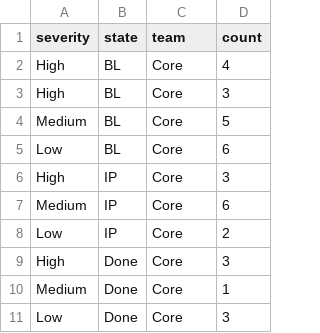
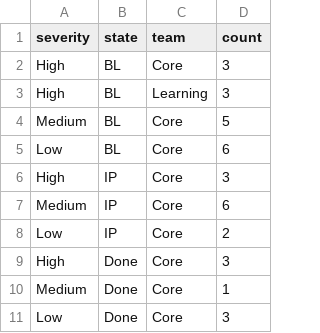
Before and after one commit to psgivens/MiscellaneousSamples, a CSV file: javascript/d3ia_ch3.play/defects.csv, drawn as a sheet; removed rows and columns are numbered as before the commit, all else as after; the diff names each change by its address in the sheet, - before the commit and + after, or states it on an @@ line.

Commit message:
Moving toward hierarchical data.

```diff
--- a/javascript/d3ia_ch3.play/defects.csv
+++ b/javascript/d3ia_ch3.play/defects.csv
-row 2: High | BL | Core | 4
+row 3: High | BL | Learning | 3
```
Also changed, not shown: 2 other files.
